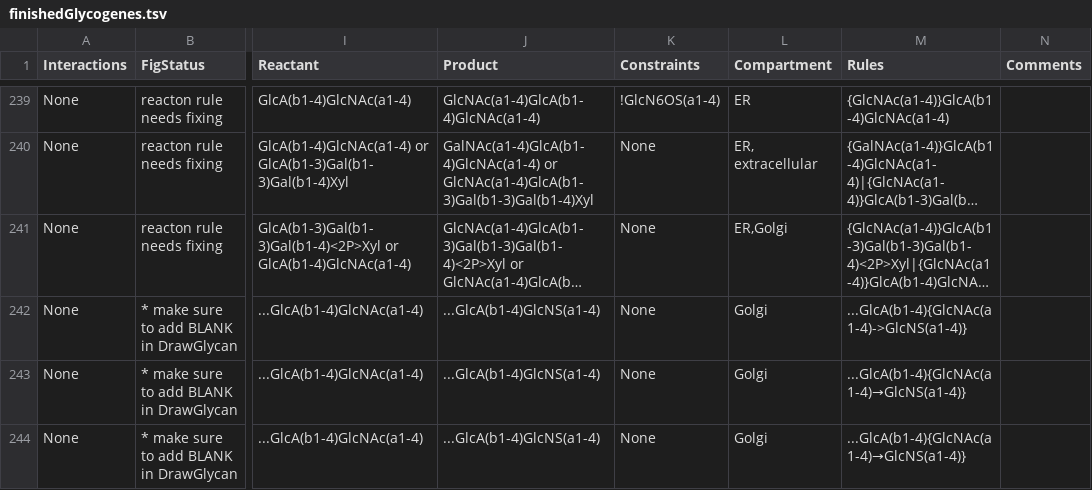
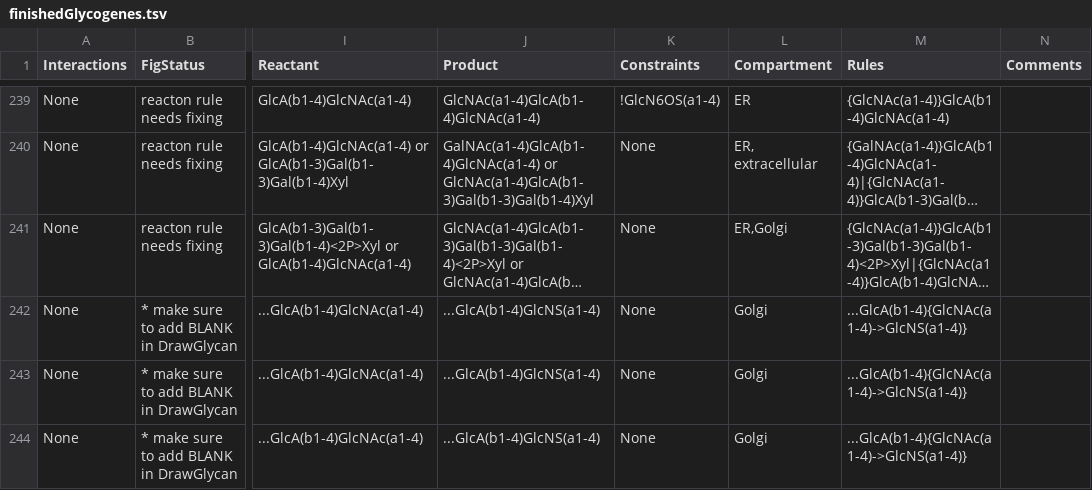
Before and after one commit to neel-lab/GlycoEnzOnto, a TSV file: finishedGlycogenes.tsv, drawn as a sheet; only a part is shown, gaps mark what is left out; long unchanged cells end in …; the diff covers the shown part only; the diff names each change by its address in the sheet, - before the commit and + after, or states it on an @@ line.

Commit message:
Adding updated reaction rule spreadsheet and GlycoEnzDB_Core.owl file

```diff
--- a/finishedGlycogenes.tsv
+++ b/finishedGlycogenes.tsv
-M243:M244 (Rules): ...GlcA(b1-4){GlcNAc(a1-4)→GlcNS(a1-4)}
+M243:M244 (Rules): ...GlcA(b1-4){GlcNAc(a1-4)->GlcNS(a1-4)}
```
Also changed, not shown: 8 edited cells elsewhere in this file, 1 other file.
